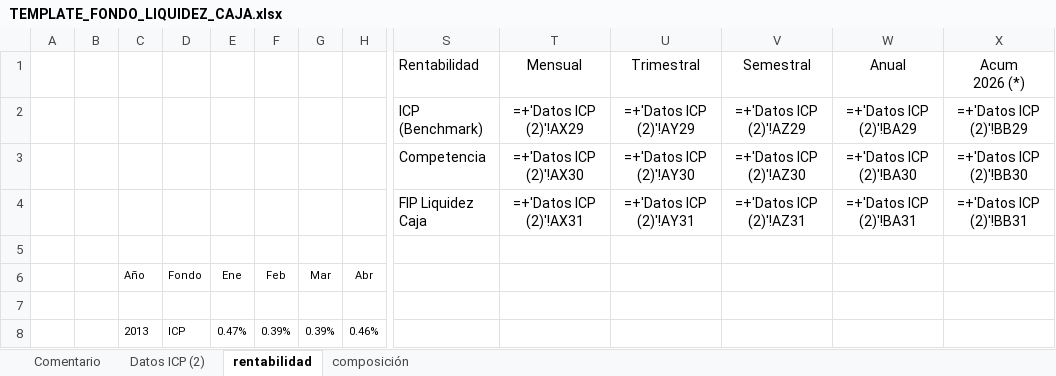
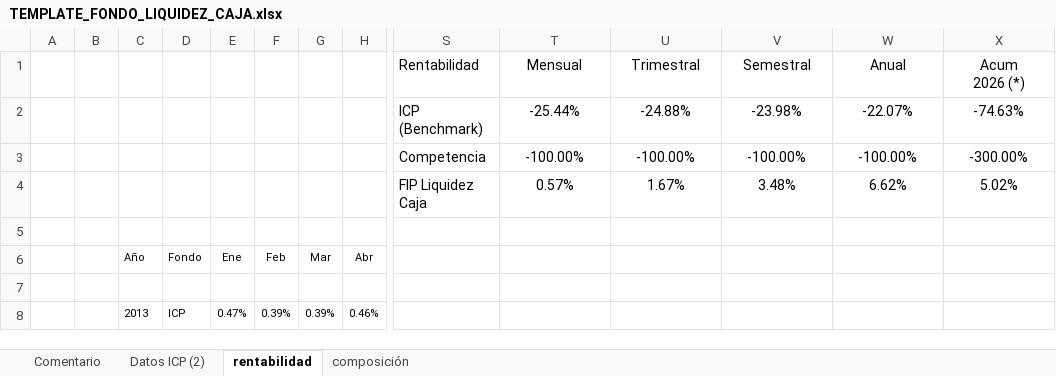
Before and after one commit to mivelascor/fondos-financieros, an Excel workbook: inputs/templates/TEMPLATE_FONDO_LIQUIDEZ_CAJA.xlsx, sheet rentabilidad, drawn as a sheet; only a part is shown, gaps mark what is left out; values as stored, in another font and other column widths than the file's, no borders; formulas without a stored value are shown as written; removed rows and columns are numbered as before the commit, all else as after; rows hold the shown columns only; the diff covers the shown part only; the diff names each change by its address in the sheet, - before the commit and + after, or states it on an @@ line.

```diff
--- a/inputs/templates/TEMPLATE_FONDO_LIQUIDEZ_CAJA.xlsx (sheet rentabilidad)
+++ b/inputs/templates/TEMPLATE_FONDO_LIQUIDEZ_CAJA.xlsx (sheet rentabilidad)
-row 2:  |  |  |  |  |  |  |  | ICP (Benchmark) | =+'Datos ICP (2)'!AX29 | =+'Datos ICP (2)'!AY29 | =+'Datos ICP (2)'!AZ29 | =+'Datos ICP (2)'!BA29 | =+'Datos ICP (2)'!BB29
-row 3:  |  |  |  |  |  |  |  | Competencia | =+'Datos ICP (2)'!AX30 | =+'Datos ICP (2)'!AY30 | =+'Datos ICP (2)'!AZ30 | =+'Datos ICP (2)'!BA30 | =+'Datos ICP (2)'!BB30
-row 4:  |  |  |  |  |  |  |  | FIP Liquidez Caja | =+'Datos ICP (2)'!AX31 | =+'Datos ICP (2)'!AY31 | =+'Datos ICP (2)'!AZ31 | =+'Datos ICP (2)'!BA31 | =+'Datos ICP (2)'!BB31
+row 2:  |  |  |  |  |  |  |  | ICP (Benchmark) | -25.44% | -24.88% | -23.98% | -22.07% | -74.63%
+row 3:  |  |  |  |  |  |  |  | Competencia | -100.00% | -100.00% | -100.00% | -100.00% | -300.00%
+row 4:  |  |  |  |  |  |  |  | FIP Liquidez Caja | 0.57% | 1.67% | 3.48% | 6.62% | 5.02%
```
Also changed, not shown: 19 added rows, 19 removed rows and 12 edited cells elsewhere in this sheet, sheet Datos ICP (2), sheet composición, charts or pictures.
